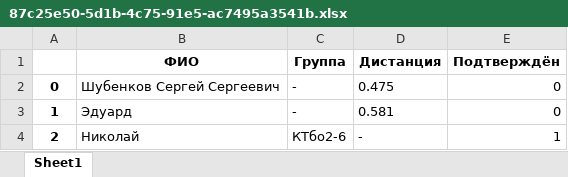
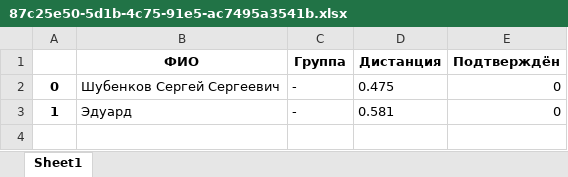
Before and after one commit to KonovalovNikolai/Beholder_Web_App, an Excel workbook: app/non_static/excel_files/87c25e50-5d1b-4c75-91e5-ac7495a3541b.xlsx, sheet Sheet1, drawn as a sheet; values as stored, in another font and other column widths than the file's, no borders; the diff names each change by its address in the sheet, - before the commit and + after, or states it on an @@ line.

```diff
--- a/app/non_static/excel_files/87c25e50-5d1b-4c75-91e5-ac7495a3541b.xlsx (sheet Sheet1)
+++ b/app/non_static/excel_files/87c25e50-5d1b-4c75-91e5-ac7495a3541b.xlsx (sheet Sheet1)
-row 4: 2 | Николай | КТбо2-6 | - | 1
```
Also changed, not shown: 11 other files.
